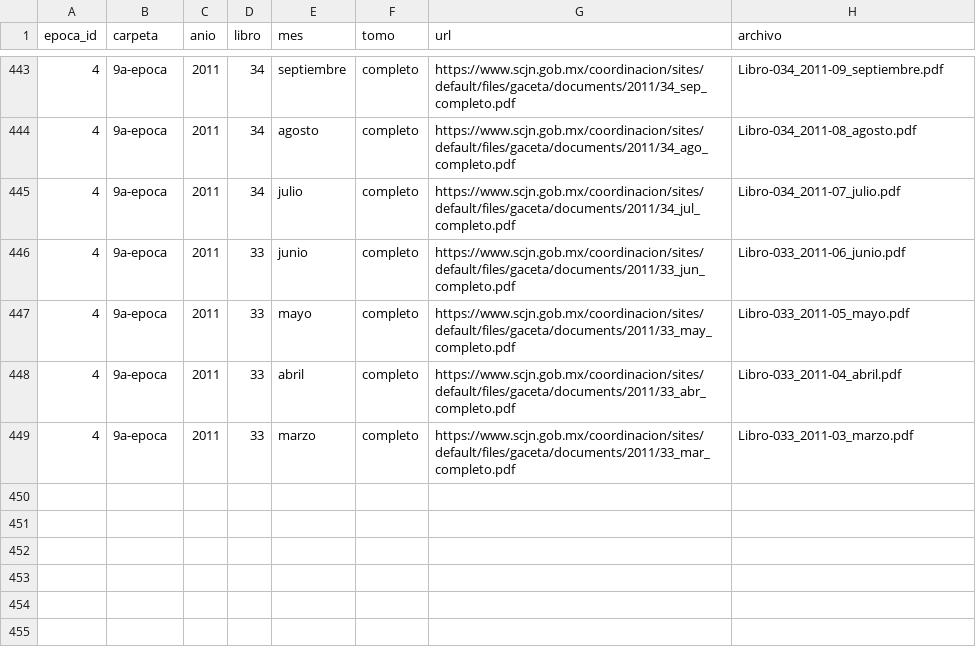
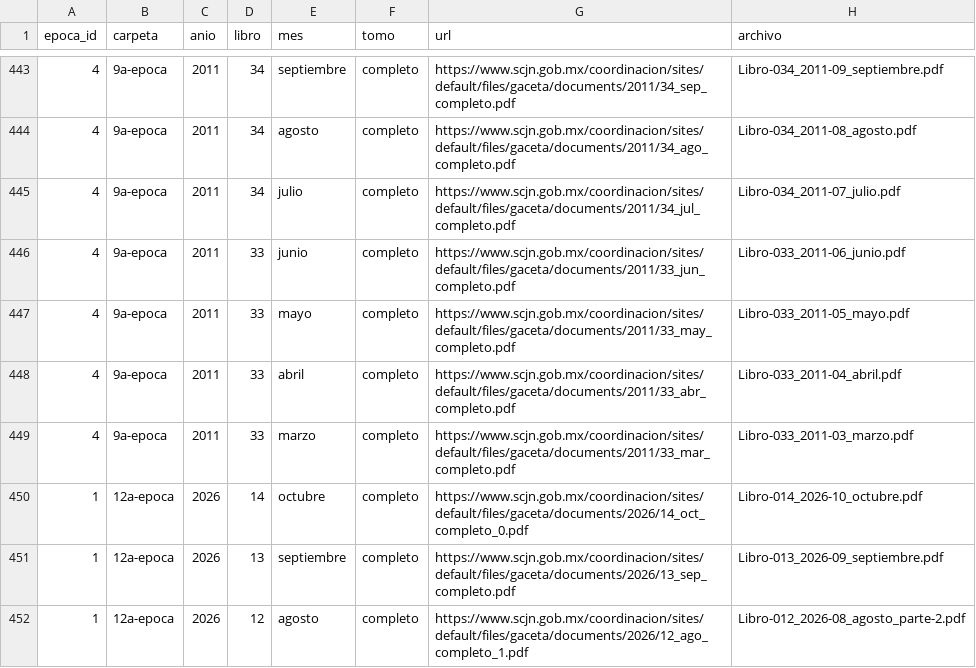
Before and after one commit to G8olio/kriterius-mx, a TSV file: gacetas/gacetas_manifest.tsv, drawn as a sheet; only a part is shown, gaps mark what is left out; the diff names each change by its address in the sheet, - before the commit and + after, or states it on an @@ line.

Commit message:
Integra capturas permanentes y recupera Gacetas hasta octubre; conserva acervo electoral

```diff
--- a/gacetas/gacetas_manifest.tsv
+++ b/gacetas/gacetas_manifest.tsv
+row 450: 1 | 12a-epoca | 2026 | 14 | octubre | completo | https://www.scjn.gob.mx/coordinacion/sites/default/files/gaceta/documents/2026/14_oct_completo_0.pdf | Libro-014_2026-10_octubre.pdf
+row 451: 1 | 12a-epoca | 2026 | 13 | septiembre | completo | https://www.scjn.gob.mx/coordinacion/sites/default/files/gaceta/documents/2026/13_sep_completo.pdf | Libro-013_2026-09_septiembre.pdf
+row 452: 1 | 12a-epoca | 2026 | 12 | agosto | completo | https://www.scjn.gob.mx/coordinacion/sites/default/files/gaceta/documents/2026/12_ago_completo_1.pdf | Libro-012_2026-08_agosto_parte-2.pdf
```
Also changed, not shown: 22 other files.
